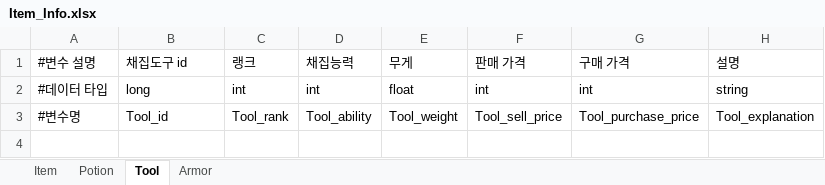
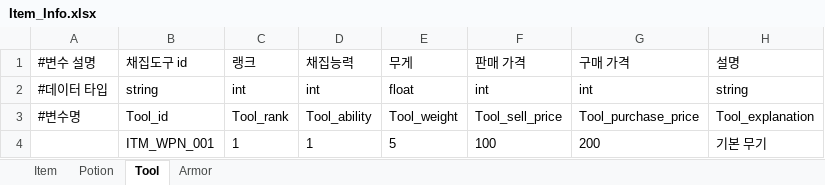
Before and after one commit to catsnakedog/DungeonRPGDataFile, an Excel workbook: Item_Info.xlsx, sheet Tool, drawn as a sheet; values as stored, in another font and other column widths than the file's, no borders; the diff names each change by its address in the sheet, - before the commit and + after, or states it on an @@ line.

```diff
--- a/Item_Info.xlsx (sheet Tool)
+++ b/Item_Info.xlsx (sheet Tool)
-B2 (채집도구 id): long
+B2 (채집도구 id): string
+row 4:  | ITM_WPN_001 | 1 | 1 | 5 | 100 | 200 | 기본 무기
```
Also changed, not shown: sheet Item, sheet Potion, sheet Armor.
